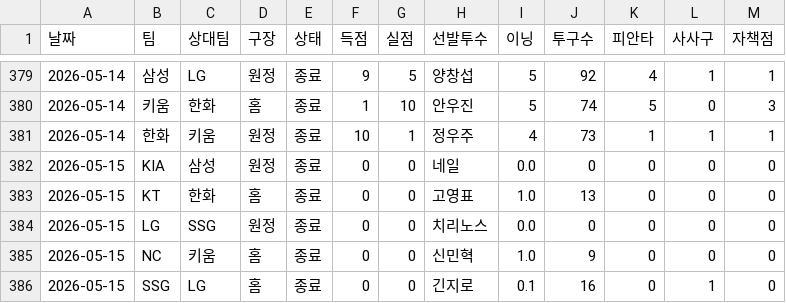
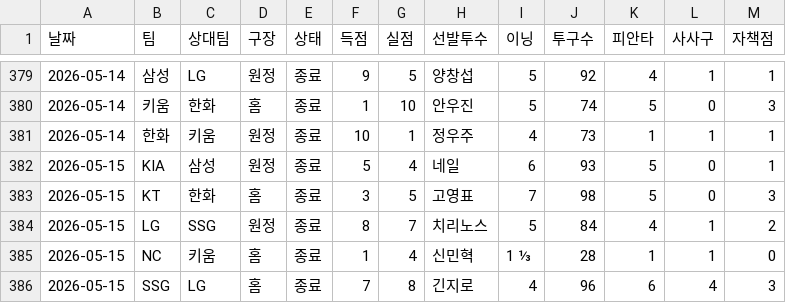
Before and after one commit to smmartworld/kbostarter, a CSV file: 로테이션_마스터데이터.csv, drawn as a sheet; only a part is shown, gaps mark what is left out; the diff covers the shown part only.

```diff
--- a/로테이션_마스터데이터.csv
+++ b/로테이션_마스터데이터.csv
@@ -381,6 +381,6 @@
 2026-05-14,한화,키움,원정,종료,10,1,정우주,4,73,1,1,1
-2026-05-15,KIA,삼성,원정,종료,0,0,네일,0.0,0,0,0,0
-2026-05-15,KT,한화,홈,종료,0,0,고영표,1.0,13,0,0,0
-2026-05-15,LG,SSG,원정,종료,0,0,치리노스,0.0,0,0,0,0
-2026-05-15,NC,키움,홈,종료,0,0,신민혁,1.0,9,0,0,0
-2026-05-15,SSG,LG,홈,종료,0,0,긴지로,0.1,16,0,1,0
+2026-05-15,KIA,삼성,원정,종료,5,4,네일,6,93,5,0,1
+2026-05-15,KT,한화,홈,종료,3,5,고영표,7,98,5,0,3
+2026-05-15,LG,SSG,원정,종료,8,7,치리노스,5,84,4,1,2
+2026-05-15,NC,키움,홈,종료,1,4,신민혁,1 ⅓,28,1,1,0
+2026-05-15,SSG,LG,홈,종료,7,8,긴지로,4,96,6,4,3
```
Also changed, not shown: 43 edited cells elsewhere in this file.
